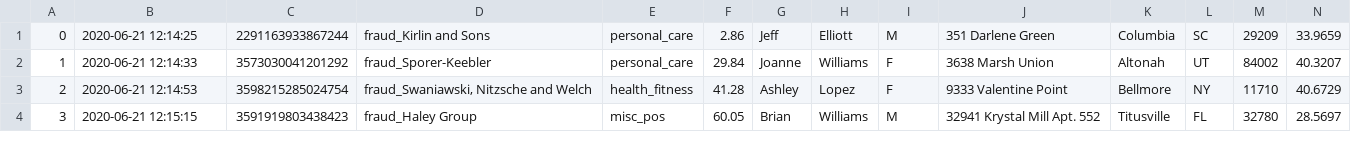
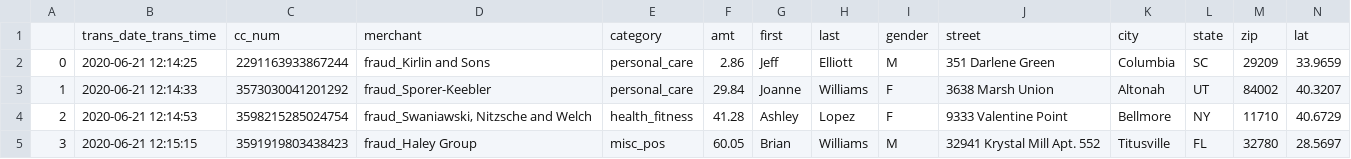
Before and after one commit to SullivanDaly/fraud_example, a CSV file: data/small_dataset_fraud.csv, drawn as a sheet; only a part is shown; rows hold the shown columns only; the diff names each change by its address in the sheet, - before the commit and + after, or states it on an @@ line.

```diff
--- a/data/small_dataset_fraud.csv
+++ b/data/small_dataset_fraud.csv
+row 1:  | trans_date_trans_time | cc_num | merchant | category | amt | first | last | gender | street | city | state | zip | lat
```
Also changed, not shown: 13 other files.
